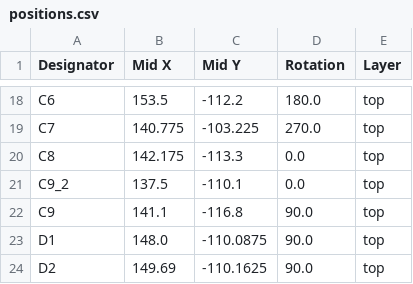
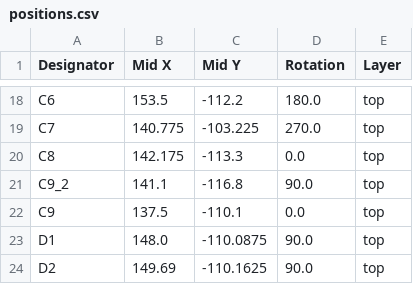
Before and after one commit to underthenightsky/esp32c6_ble_tracker, a CSV file: tracker_v4/production/positions.csv, drawn as a sheet; only a part is shown, gaps mark what is left out.

```diff
--- a/tracker_v4/production/positions.csv
+++ b/tracker_v4/production/positions.csv
@@ -20,4 +20,4 @@ C7,140.775,-103.225,270.0,top
 C8,142.175,-113.3,0.0,top
-C9_2,137.5,-110.1,0.0,top
-C9,141.1,-116.8,90.0,top
+C9_2,141.1,-116.8,90.0,top
+C9,137.5,-110.1,0.0,top
 D1,148.0,-110.0875,90.0,top
```
Also changed, not shown: 7 other files.
